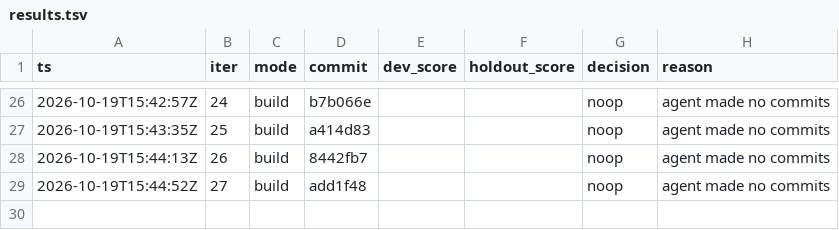
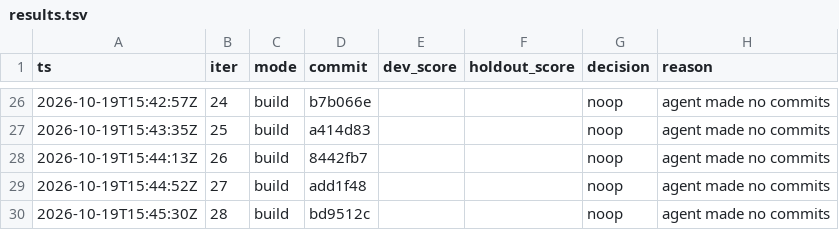
Before and after one commit to karlrobinson9014/Perturb26, a TSV file: status/results.tsv, drawn as a sheet; only a part is shown, gaps mark what is left out; the diff names each change by its address in the sheet, - before the commit and + after, or states it on an @@ line.

Commit message:
loop: iter 28 status

```diff
--- a/status/results.tsv
+++ b/status/results.tsv
+row 30: 2026-10-19T15:45:30Z | 28 | build | bd9512c |  |  | noop | agent made no commits
```
Also changed, not shown: status/iterations.tsv.
